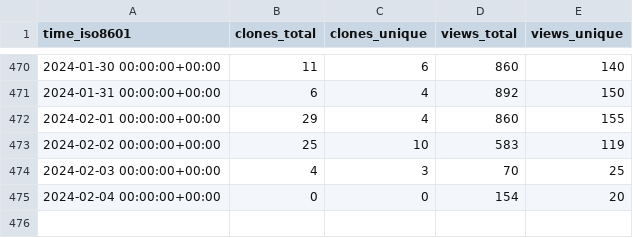
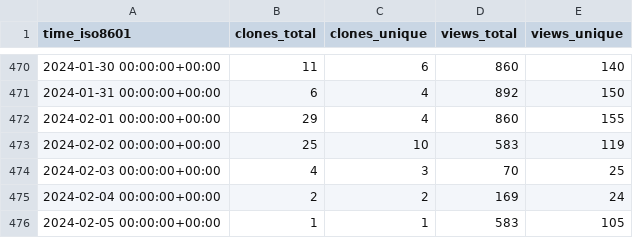
Before and after one commit to jongpie/NebulaLogger, a CSV file: jongpie/NebulaLogger/ghrs-data/views_clones_aggregate.csv, drawn as a sheet; only a part is shown, gaps mark what is left out.

```diff
--- a/jongpie/NebulaLogger/ghrs-data/views_clones_aggregate.csv
+++ b/jongpie/NebulaLogger/ghrs-data/views_clones_aggregate.csv
@@ -474,2 +474,3 @@ time_iso8601,clones_total,clones_unique,views_total,views_unique
 2024-02-03 00:00:00+00:00,4,3,70,25
-2024-02-04 00:00:00+00:00,0,0,154,20
+2024-02-04 00:00:00+00:00,2,2,169,24
+2024-02-05 00:00:00+00:00,1,1,583,105
```
Also changed, not shown: 1 other file.
